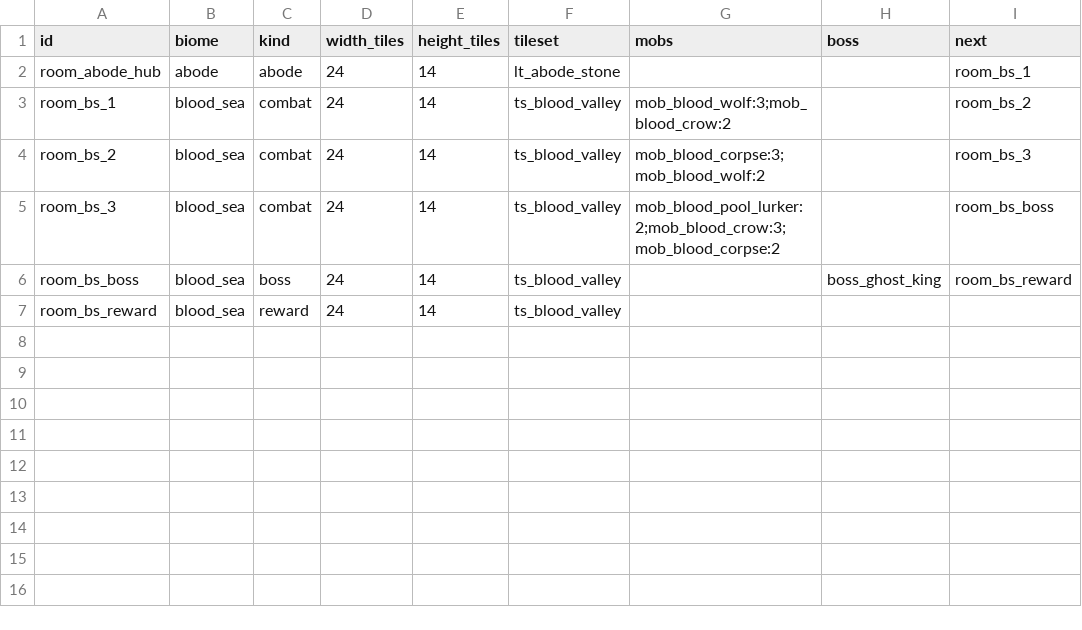
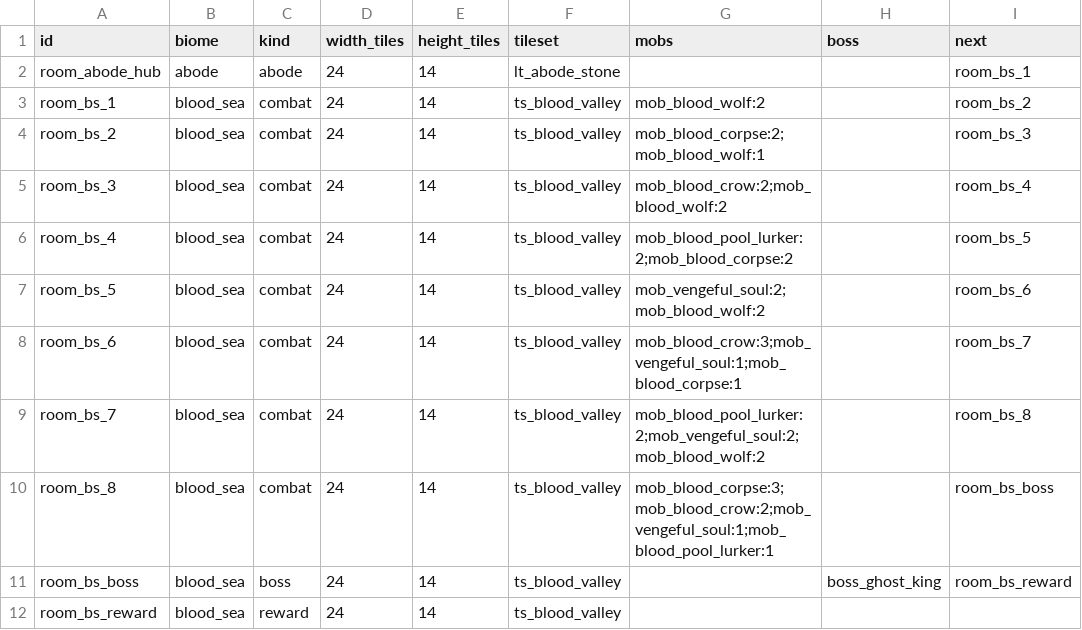
Before and after one commit to nguyenbinhanltv/tien-nghich-2d, a CSV file: game/content/tables/rooms.csv, drawn as a sheet.

```diff
--- a/game/content/tables/rooms.csv
+++ b/game/content/tables/rooms.csv
@@ -2,5 +2,10 @@ id,biome,kind,width_tiles,height_tiles,tileset,mobs,boss,next
 room_abode_hub,abode,abode,24,14,lt_abode_stone,,,room_bs_1
-room_bs_1,blood_sea,combat,24,14,ts_blood_valley,mob_blood_wolf:3;mob_blood_crow:2,,room_bs_2
-room_bs_2,blood_sea,combat,24,14,ts_blood_valley,mob_blood_corpse:3;mob_blood_wolf:2,,room_bs_3
-room_bs_3,blood_sea,combat,24,14,ts_blood_valley,mob_blood_pool_lurker:2;mob_blood_crow:3;mob_blood_corpse:2,,room_bs_boss
+room_bs_1,blood_sea,combat,24,14,ts_blood_valley,mob_blood_wolf:2,,room_bs_2
+room_bs_2,blood_sea,combat,24,14,ts_blood_valley,mob_blood_corpse:2;mob_blood_wolf:1,,room_bs_3
+room_bs_3,blood_sea,combat,24,14,ts_blood_valley,mob_blood_crow:2;mob_blood_wolf:2,,room_bs_4
+room_bs_4,blood_sea,combat,24,14,ts_blood_valley,mob_blood_pool_lurker:2;mob_blood_corpse:2,,room_bs_5
+room_bs_5,blood_sea,combat,24,14,ts_blood_valley,mob_vengeful_soul:2;mob_blood_wolf:2,,room_bs_6
+room_bs_6,blood_sea,combat,24,14,ts_blood_valley,mob_blood_crow:3;mob_vengeful_soul:1;mob_blood_corpse:1,,room_bs_7
+room_bs_7,blood_sea,combat,24,14,ts_blood_valley,mob_blood_pool_lurker:2;mob_vengeful_soul:2;mob_blood_wolf:2,,room_bs_8
+room_bs_8,blood_sea,combat,24,14,ts_blood_valley,mob_blood_corpse:3;mob_blood_crow:2;mob_vengeful_soul:1;mob_blood_pool_lurker:1,,room_bs_boss
 room_bs_boss,blood_sea,boss,24,14,ts_blood_valley,,boss_ghost_king,room_bs_reward
```
Also changed, not shown: 14 other files.
